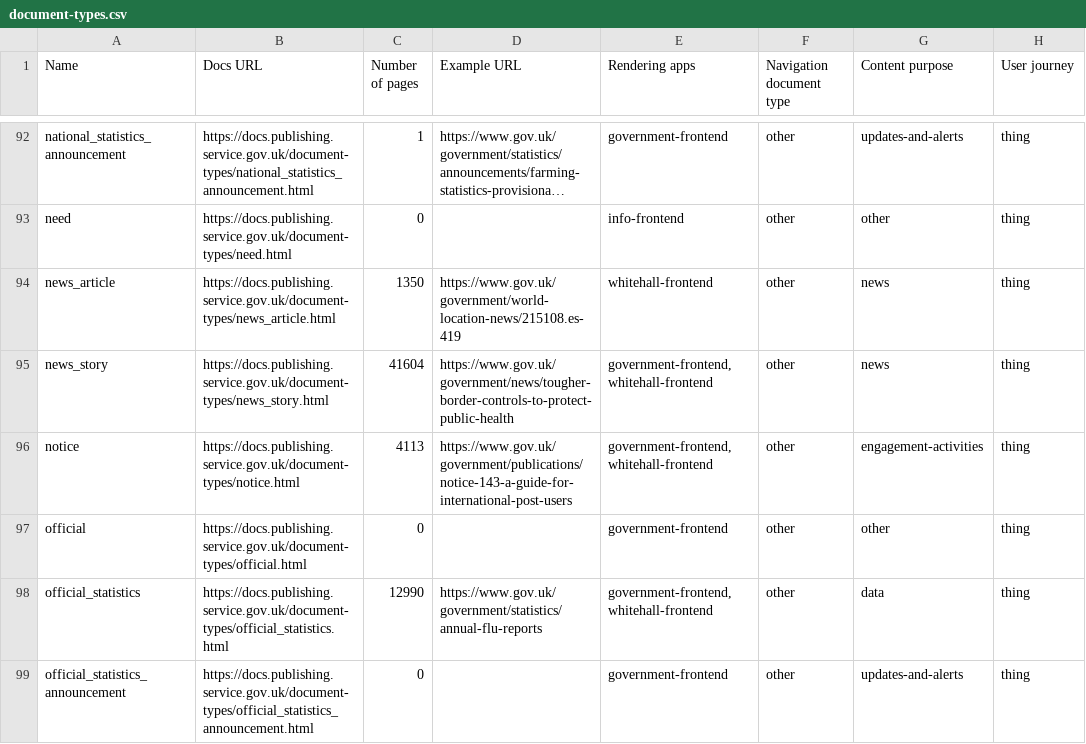
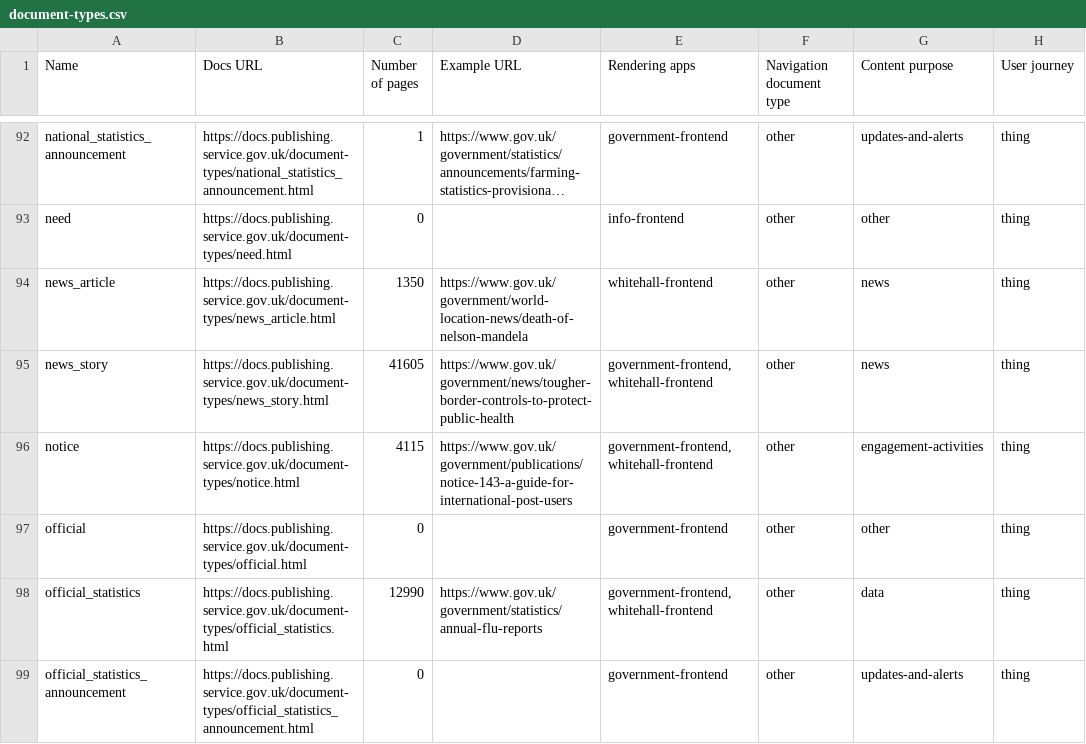
Before and after one commit to alphagov/govuk-developers, a CSV file: document-types.csv, drawn as a sheet; only a part is shown, gaps mark what is left out; long unchanged cells end in …; the diff covers the shown part only; the diff names each change by its address in the sheet, - before the commit and + after, or states it on an @@ line.

```diff
--- a/document-types.csv
+++ b/document-types.csv
-D94 (Example URL): https://www.gov.uk/government/world-location-news/215108.es-419
+D94 (Example URL): https://www.gov.uk/government/world-location-news/death-of-nelson-mandela
-C95 (Number of pages): 41604
+C95 (Number of pages): 41605
-C96 (Number of pages): 4113
+C96 (Number of pages): 4115
```
Also changed, not shown: 11 edited cells elsewhere in this file, 18 other files.
